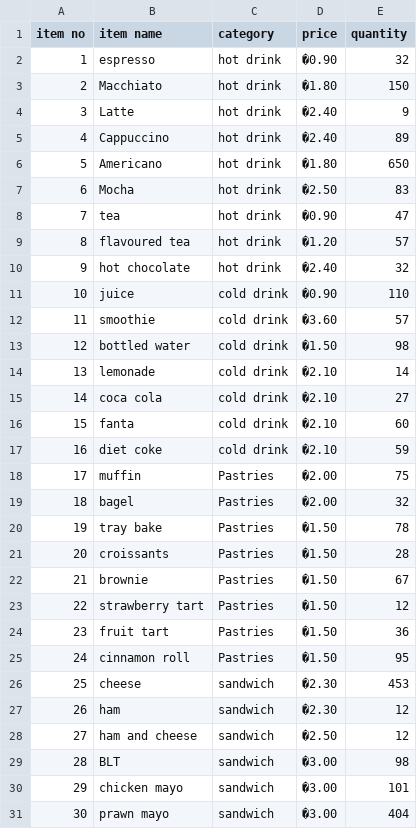
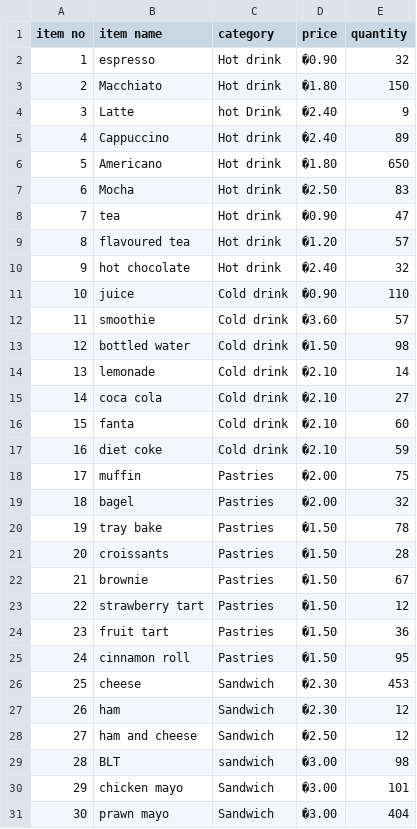
Before and after one commit to nda99/caffeine2, a CSV file: menuItems.csv, drawn as a sheet.

Commit message:
fixed menuItems.csv

```diff
--- a/menuItems.csv
+++ b/menuItems.csv
@@ -1,18 +1,18 @@
 item no,item name,category,price,quantity
-1,espresso,hot drink,�0.90,32
-2,Macchiato,hot drink,�1.80,150
-3,Latte,hot drink,�2.40,9
-4,Cappuccino,hot drink,�2.40,89
-5,Americano,hot drink,�1.80,650
-6,Mocha,hot drink,�2.50,83
-7,tea,hot drink,�0.90,47
-8,flavoured tea,hot drink,�1.20,57
-9,hot chocolate,hot drink,�2.40,32
-10,juice,cold drink,�0.90,110
-11,smoothie,cold drink,�3.60,57
-12,bottled water,cold drink,�1.50,98
-13,lemonade,cold drink,�2.10,14
-14,coca cola,cold drink,�2.10,27
-15,fanta,cold drink,�2.10,60
-16,diet coke,cold drink,�2.10,59
+1,espresso,Hot drink,�0.90,32
+2,Macchiato,Hot drink,�1.80,150
+3,Latte,hot Drink,�2.40,9
+4,Cappuccino,Hot drink,�2.40,89
+5,Americano,Hot drink,�1.80,650
+6,Mocha,Hot drink,�2.50,83
+7,tea,Hot drink,�0.90,47
+8,flavoured tea,Hot drink,�1.20,57
+9,hot chocolate,Hot drink,�2.40,32
+10,juice,Cold drink,�0.90,110
+11,smoothie,Cold drink,�3.60,57
+12,bottled water,Cold drink,�1.50,98
+13,lemonade,Cold drink,�2.10,14
+14,coca cola,Cold drink,�2.10,27
+15,fanta,Cold drink,�2.10,60
+16,diet coke,Cold drink,�2.10,59
 17,muffin,Pastries,�2.00,75
@@ -25,7 +25,7 @@ item no,item name,category,price,quantity
 24,cinnamon roll,Pastries,�1.50,95
-25,cheese,sandwich,�2.30,453
-26,ham,sandwich,�2.30,12
-27,ham and cheese,sandwich,�2.50,12
+25,cheese,Sandwich,�2.30,453
+26,ham,Sandwich,�2.30,12
+27,ham and cheese,Sandwich,�2.50,12
 28,BLT,sandwich,�3.00,98
-29,chicken mayo,sandwich,�3.00,101
-30,prawn mayo,sandwich,�3.00,404
+29,chicken mayo,Sandwich,�3.00,101
+30,prawn mayo,Sandwich,�3.00,404
```
